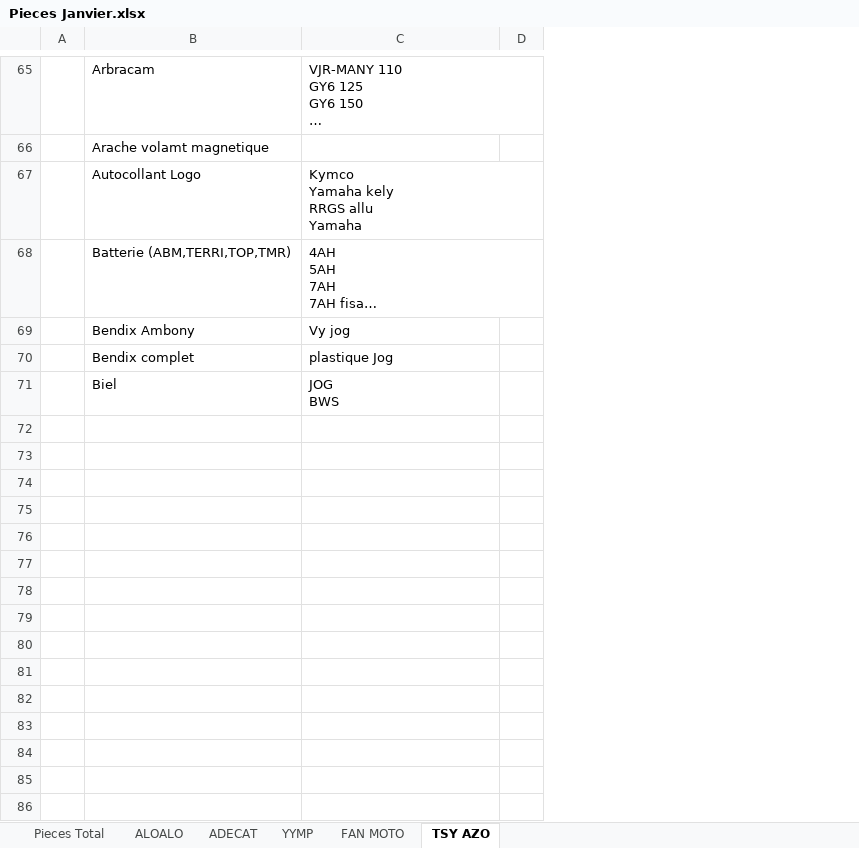
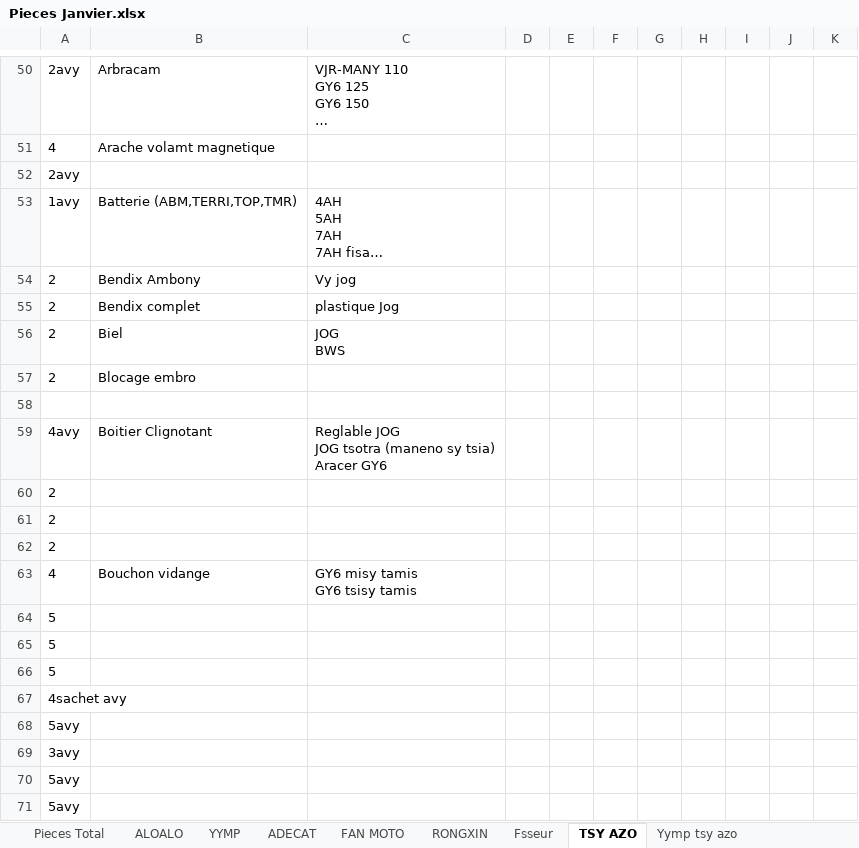
Before and after one commit to syrax68/gestion-pieces, an Excel workbook: Pieces Janvier.xlsx, sheet TSY AZO, drawn as a sheet; only a part is shown, gaps mark what is left out; long unchanged cells end in …; values as stored, in another font and other column widths than the file's, no borders; removed rows and columns are numbered as before the commit, all else as after; ↵ is a line break in a cell; the diff covers the shown part only; the diff names each change by its address in the sheet, - before the commit and + after, or states it on an @@ line.

```diff
--- a/Pieces Janvier.xlsx (sheet TSY AZO)
+++ b/Pieces Janvier.xlsx (sheet TSY AZO)
+sheet tab: RONGXIN
+sheet tab: Fsseur
+sheet tab: Yymp tsy azo
@@ sheet tab order changed: Pieces Total | ALOALO | YYMP | ADECAT | FAN MOTO | RONGXIN | Fsseur | TSY AZO | Yymp tsy azo @@
-column A, empty
+column A, rows 50-56: 2avy | 4 | 2avy | 1avy | 2 | 2 | 2
+column E, empty
+column F, empty
+column G, empty
+column H, empty
+column I, empty
+column J, empty
+column K, empty
-B52: Autocollant Logo
+B52: (empty)
-C52: Kymco ↵ Yamaha kely ↵ RRGS allu ↵ Yamaha
+C52: (empty)
+row 57: 2 | Blocage embro
+row 58: (empty)
+row 59: 4avy | Boitier Clignotant | Reglable JOG ↵ JOG tsotra (maneno sy tsia) ↵ Aracer GY6
+row 60: 2
+row 61: 2
+row 62: 2
+row 63: 4 | Bouchon vidange | GY6 misy tamis ↵ GY6 tsisy tamis
+row 64: 5
+row 65: 5
+row 66: 5
+row 67: 4sachet avy
+row 68: 5avy
+row 69: 3avy
+row 70: 5avy
+row 71: 5avy
```
Also changed, not shown: 169 added rows, 15 removed rows and 65 edited cells elsewhere in this sheet, sheet Pieces Total, sheet FAN MOTO, other sheet tabs, 43 other files.
